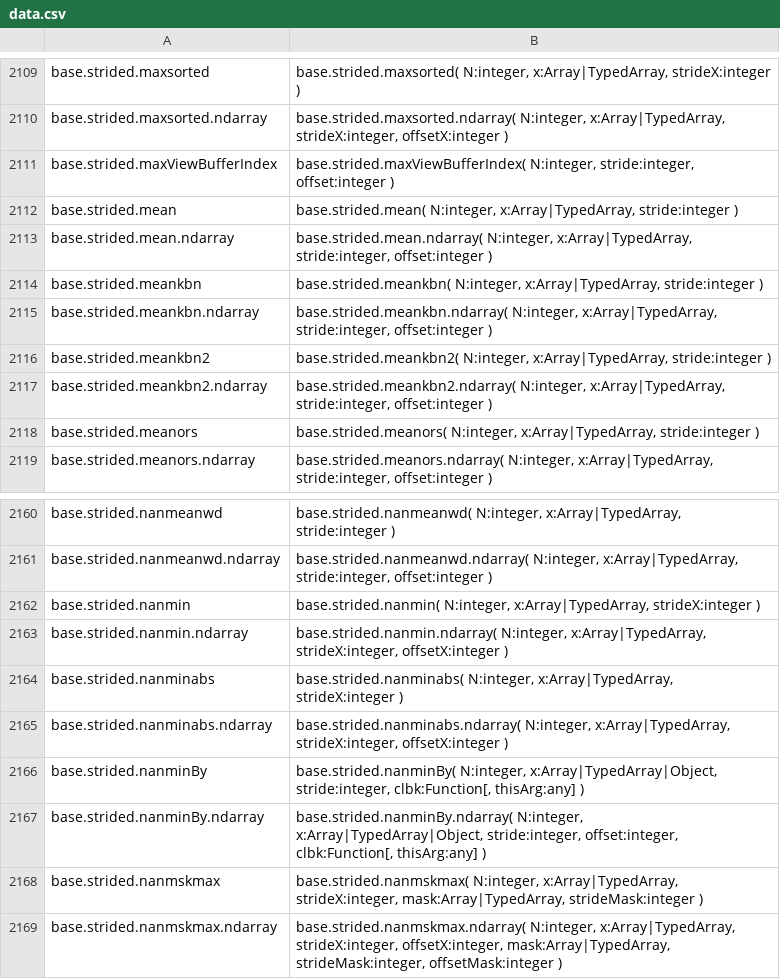
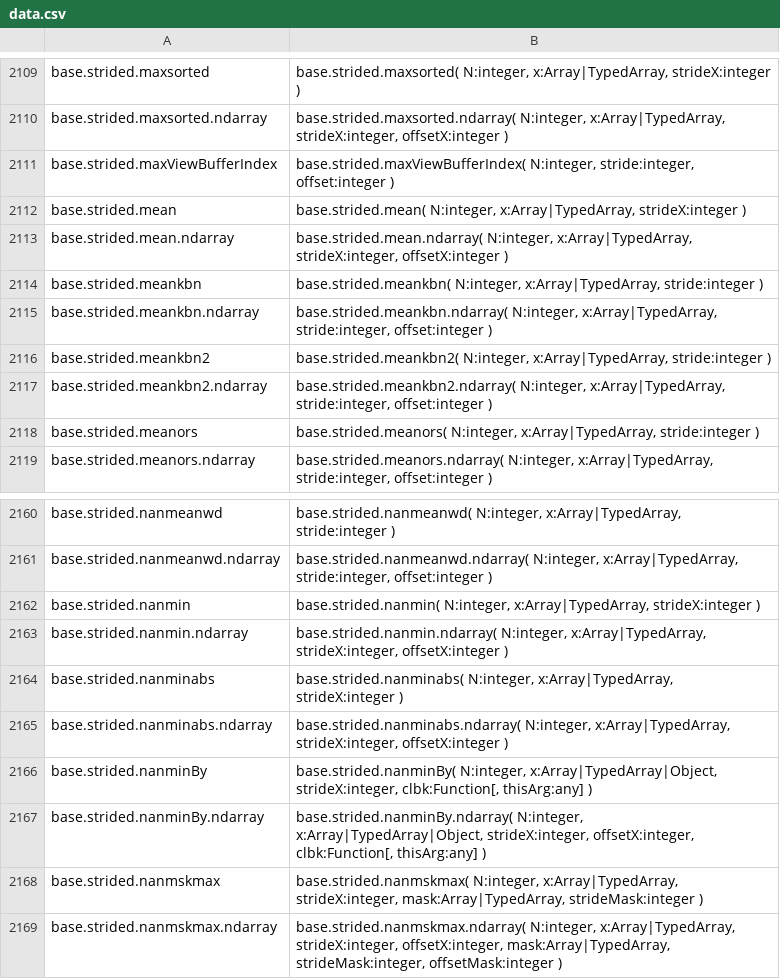
Before and after one commit to stdlib-js/repl, a CSV file: typed-signature/data/data.csv, drawn as a sheet; only a part is shown, gaps mark what is left out.

```diff
--- a/typed-signature/data/data.csv
+++ b/typed-signature/data/data.csv
@@ -2111,4 +2111,4 @@ base.strided.maxsorted.ndarray,"base.strided.maxsorted.ndarray( N:integer, x:Arr
 base.strided.maxViewBufferIndex,"base.strided.maxViewBufferIndex( N:integer, stride:integer, offset:integer )"
-base.strided.mean,"base.strided.mean( N:integer, x:Array|TypedArray, stride:integer )"
-base.strided.mean.ndarray,"base.strided.mean.ndarray( N:integer, x:Array|TypedArray, stride:integer, offset:integer )"
+base.strided.mean,"base.strided.mean( N:integer, x:Array|TypedArray, strideX:integer )"
+base.strided.mean.ndarray,"base.strided.mean.ndarray( N:integer, x:Array|TypedArray, strideX:integer, offsetX:integer )"
 base.strided.meankbn,"base.strided.meankbn( N:integer, x:Array|TypedArray, stride:integer )"
@@ -2165,4 +2165,4 @@ base.strided.nanminabs,"base.strided.nanminabs( N:integer, x:Array|TypedArray, s
 base.strided.nanminabs.ndarray,"base.strided.nanminabs.ndarray( N:integer, x:Array|TypedArray, strideX:integer, offsetX:integer )"
-base.strided.nanminBy,"base.strided.nanminBy( N:integer, x:Array|TypedArray|Object, stride:integer, clbk:Function[, thisArg:any] )"
-base.strided.nanminBy.ndarray,"base.strided.nanminBy.ndarray( N:integer, x:Array|TypedArray|Object, stride:integer, offset:integer, clbk:Function[, thisArg:any] )"
+base.strided.nanminBy,"base.strided.nanminBy( N:integer, x:Array|TypedArray|Object, strideX:integer, clbk:Function[, thisArg:any] )"
+base.strided.nanminBy.ndarray,"base.strided.nanminBy.ndarray( N:integer, x:Array|TypedArray|Object, strideX:integer, offsetX:integer, clbk:Function[, thisArg:any] )"
 base.strided.nanmskmax,"base.strided.nanmskmax( N:integer, x:Array|TypedArray, strideX:integer, mask:Array|TypedArray, strideMask:integer )"
```
Also changed, not shown: info/data/data.csv, signature/data/data.csv, 7 other files.
